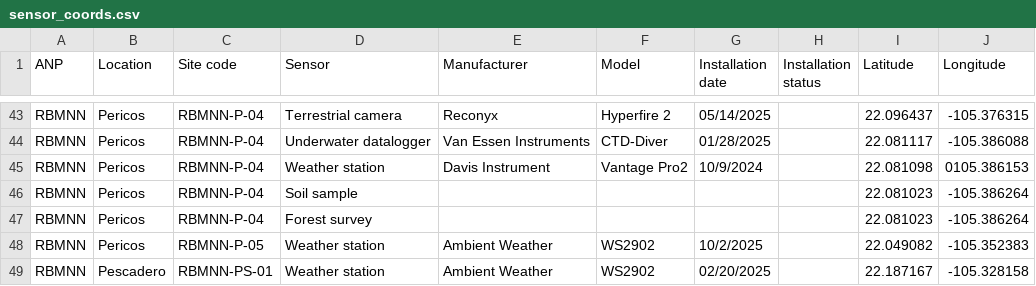
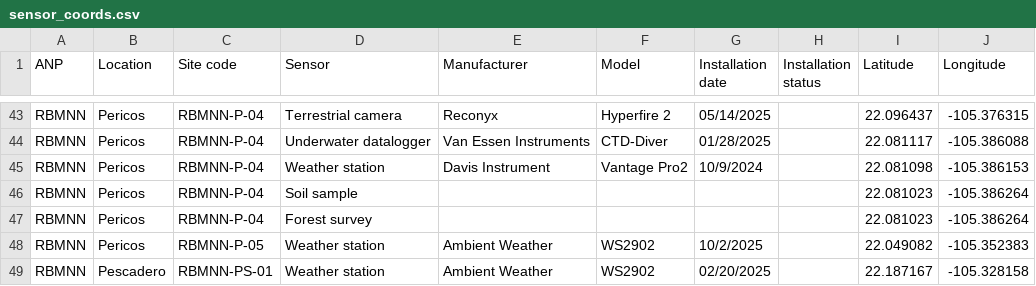
Before and after one commit to knosmos/manglaria-sensors, a CSV file: public/sensor_coords.csv, drawn as a sheet; only a part is shown, gaps mark what is left out.

Commit message:
fix sensor location

```diff
--- a/public/sensor_coords.csv
+++ b/public/sensor_coords.csv
@@ -44,3 +44,3 @@ RBMNN,Pericos,RBMNN-P-04,Terrestrial camera,Reconyx,Hyperfire 2,05/14/2025,,22.0
 RBMNN,Pericos,RBMNN-P-04,Underwater datalogger,Van Essen Instruments,CTD-Diver,01/28/2025,,22.081117,-105.386088,,,,
-RBMNN,Pericos,RBMNN-P-04,Weather station,Davis Instrument,Vantage Pro2,10/9/2024,,22.081098,0105.386153,,,,
+RBMNN,Pericos,RBMNN-P-04,Weather station,Davis Instrument,Vantage Pro2,10/9/2024,,22.081098,-105.386153,,,,
 RBMNN,Pericos,RBMNN-P-04,Soil sample,,,,,22.081023,-105.386264,,,,
```
Also changed, not shown: 1 other file.
